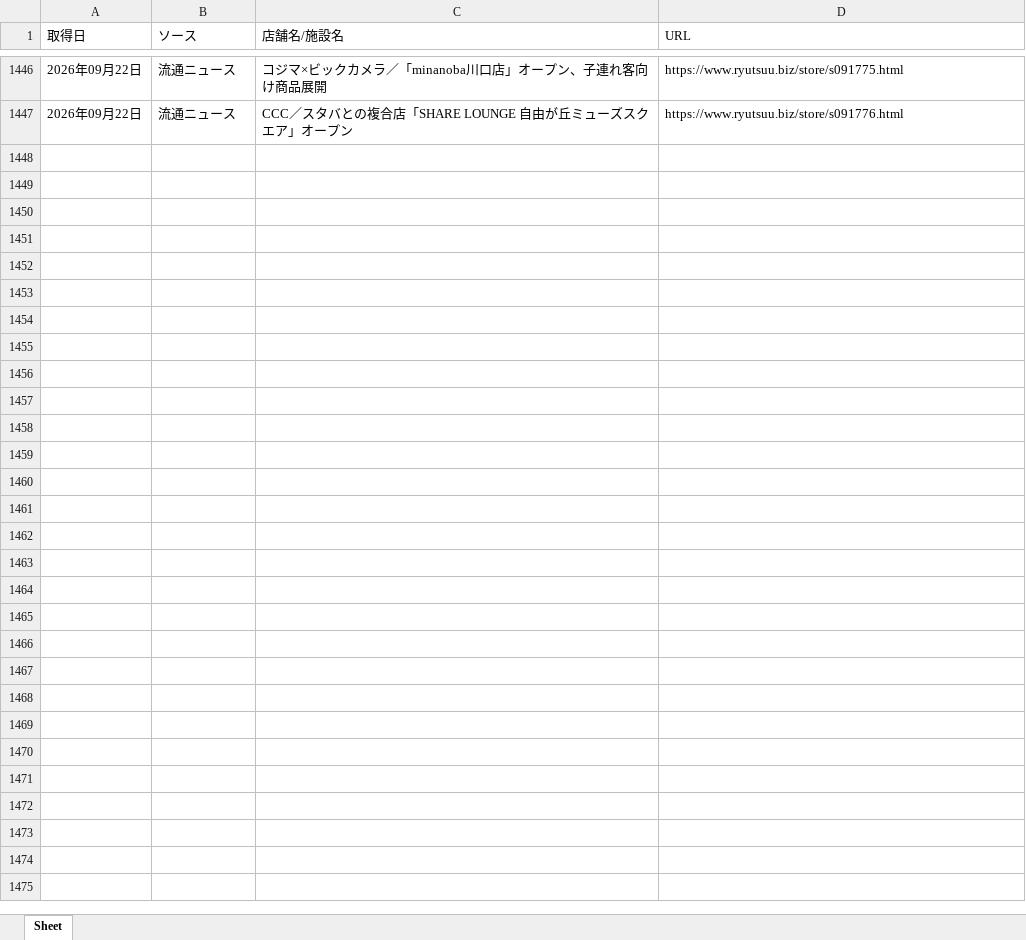
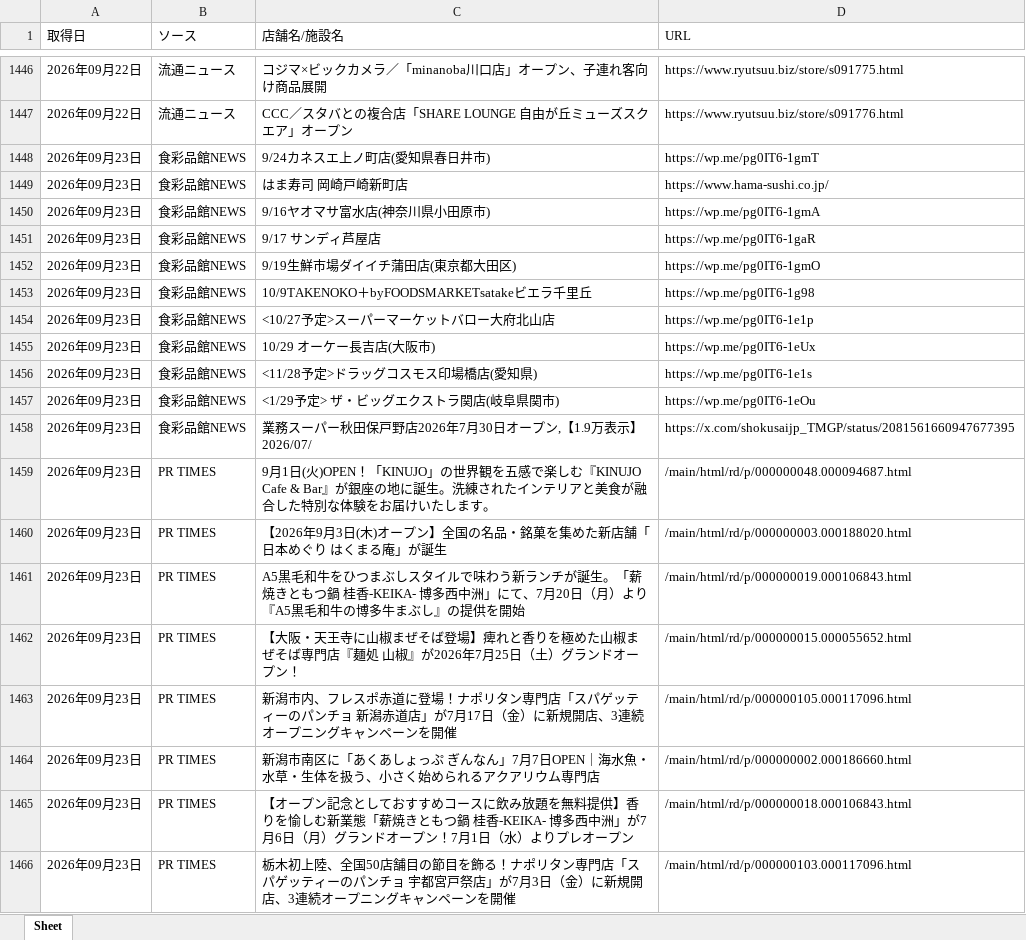
Before and after one commit to yujichan1-hub/newshop_collector, an Excel workbook: data/store_openings.xlsx, sheet Sheet, drawn as a sheet; only a part is shown, gaps mark what is left out; values as stored, in another font and other column widths than the file's, no borders; the diff covers the shown part only; the diff names each change by its address in the sheet, - before the commit and + after, or states it on an @@ line.

```diff
--- a/data/store_openings.xlsx (sheet Sheet)
+++ b/data/store_openings.xlsx (sheet Sheet)
+row 1448: 2026年09月23日 | 食彩品館NEWS | 9/24カネスエ上ノ町店(愛知県春日井市) | https://wp.me/pg0IT6-1gmT
+row 1449: 2026年09月23日 | 食彩品館NEWS | はま寿司 岡崎戸崎新町店 | https://www.hama-sushi.co.jp/
+row 1450: 2026年09月23日 | 食彩品館NEWS | 9/16ヤオマサ富水店(神奈川県小田原市) | https://wp.me/pg0IT6-1gmA
+row 1451: 2026年09月23日 | 食彩品館NEWS | 9/17 サンディ芦屋店 | https://wp.me/pg0IT6-1gaR
+row 1452: 2026年09月23日 | 食彩品館NEWS | 9/19生鮮市場ダイイチ蒲田店(東京都大田区) | https://wp.me/pg0IT6-1gmO
+row 1453: 2026年09月23日 | 食彩品館NEWS | 10/9TAKENOKO＋byFOODSMARKETsatakeビエラ千里丘 | https://wp.me/pg0IT6-1g98
+row 1454: 2026年09月23日 | 食彩品館NEWS | <10/27予定>スーパーマーケットバロー大府北山店 | https://wp.me/pg0IT6-1e1p
+row 1455: 2026年09月23日 | 食彩品館NEWS | 10/29 オーケー長吉店(大阪市) | https://wp.me/pg0IT6-1eUx
+row 1456: 2026年09月23日 | 食彩品館NEWS | <11/28予定>ドラッグコスモス印場橋店(愛知県) | https://wp.me/pg0IT6-1e1s
+row 1457: 2026年09月23日 | 食彩品館NEWS | <1/29予定> ザ・ビッグエクストラ関店(岐阜県関市) | https://wp.me/pg0IT6-1eOu
+row 1458: 2026年09月23日 | 食彩品館NEWS | 業務スーパー秋田保戸野店2026年7月30日オープン,【1.9万表示】2026/07/ | https://x.com/shokusaijp_TMGP/status/2081561660947677395
+row 1459: 2026年09月23日 | PR TIMES | 9月1日(火)OPEN！「KINUJO」の世界観を五感で楽しむ『KINUJO Cafe & Bar』が銀座の地に誕生。洗練されたインテリアと美食が融合した特別な体験をお届けいたします。 | /main/html/rd/p/000000048.000094687.html
+row 1460: 2026年09月23日 | PR TIMES | 【2026年9月3日(木)オープン】全国の名品・銘菓を集めた新店舗「日本めぐり はくまる庵」が誕生 | /main/html/rd/p/000000003.000188020.html
+row 1461: 2026年09月23日 | PR TIMES | A5黒毛和牛をひつまぶしスタイルで味わう新ランチが誕生。「薪焼きともつ鍋 桂香-KEIKA- 博多西中洲」にて、7月20日（月）より『A5黒毛和牛の博多牛まぶし』の提供を開始 | /main/html/rd/p/000000019.000106843.html
+row 1462: 2026年09月23日 | PR TIMES | 【大阪・天王寺に山椒まぜそば登場】痺れと香りを極めた山椒まぜそば専門店『麺処 山椒』が2026年7月25日（土）グランドオープン！ | /main/html/rd/p/000000015.000055652.html
+row 1463: 2026年09月23日 | PR TIMES | 新潟市内、フレスポ赤道に登場！ナポリタン専門店「スパゲッティーのパンチョ 新潟赤道店」が7月17日（金）に新規開店、3連続オープニングキャンペーンを開催 | /main/html/rd/p/000000105.000117096.html
+row 1464: 2026年09月23日 | PR TIMES | 新潟市南区に「あくあしょっぷ ぎんなん」7月7日OPEN｜海水魚・水草・生体を扱う、小さく始められるアクアリウム専門店 | /main/html/rd/p/000000002.000186660.html
+row 1465: 2026年09月23日 | PR TIMES | 【オープン記念としておすすめコースに飲み放題を無料提供】香りを愉しむ新業態「薪焼きともつ鍋 桂香-KEIKA- 博多西中洲」が7月6日（月）グランドオープン！7月1日（水）よりプレオープン | /main/html/rd/p/000000018.000106843.html
+row 1466: 2026年09月23日 | PR TIMES | 栃木初上陸、全国50店舗目の節目を飾る！ナポリタン専門店「スパゲッティーのパンチョ 宇都宮戸祭店」が7月3日（金）に新規開店、3連続オープニングキャンペーンを開催 | /main/html/rd/p/000000103.000117096.html
```
Also changed, not shown: 52 added rows elsewhere in this sheet, 1 other file.
